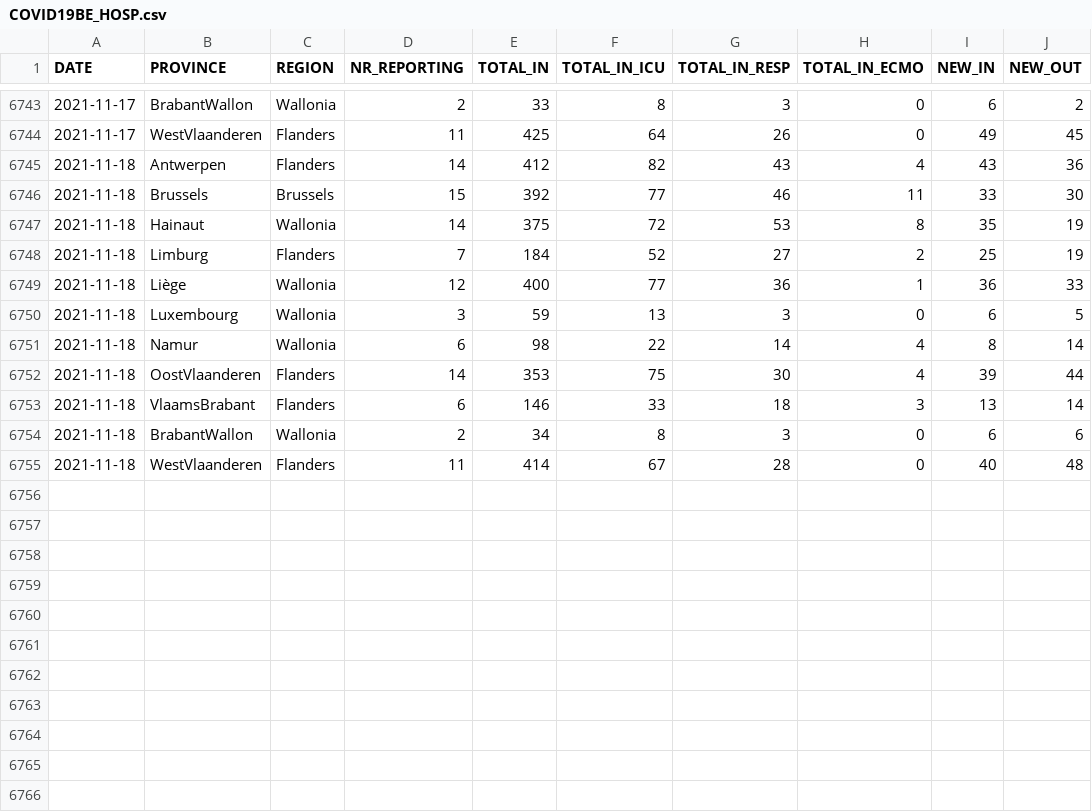
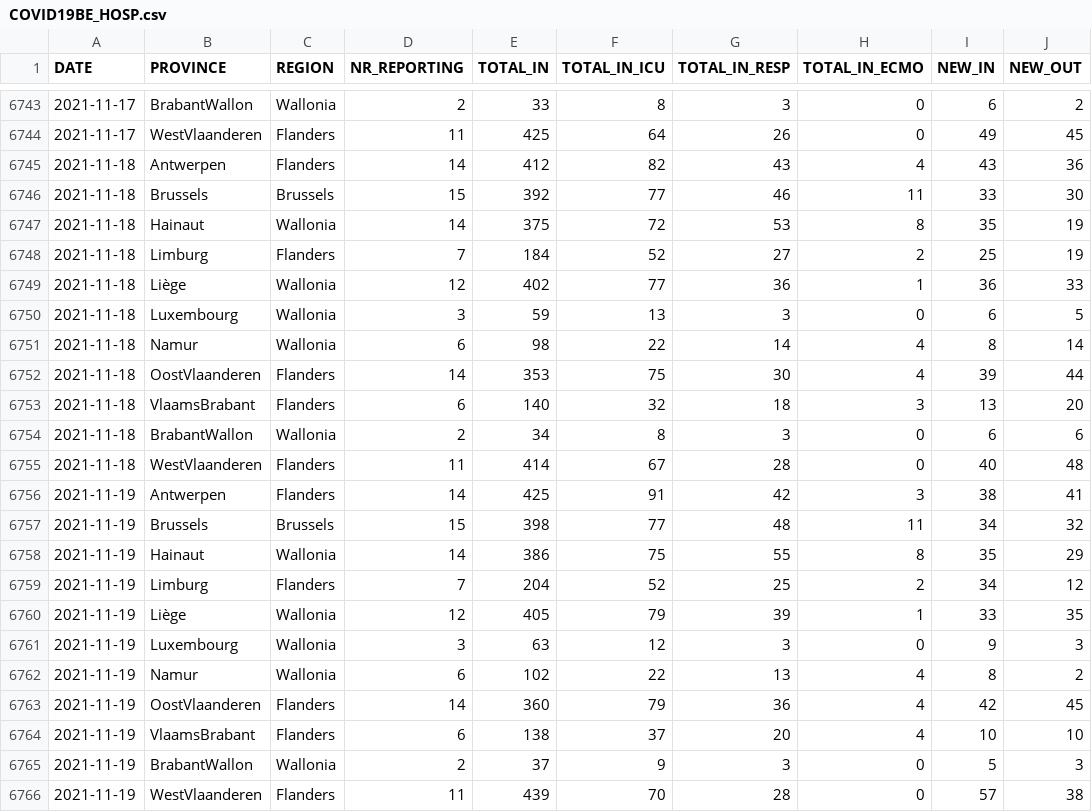
Before and after one commit to pdebuyl/coronavirus_notebooks, a CSV file: data/COVID19BE_HOSP.csv, drawn as a sheet; only a part is shown, gaps mark what is left out.

Commit message:
update data

```diff
--- a/data/COVID19BE_HOSP.csv
+++ b/data/COVID19BE_HOSP.csv
@@ -6748,3 +6748,3 @@
 2021-11-18,"Limburg","Flanders",7,184,52,27,2,25,19
-2021-11-18,"Liège","Wallonia",12,400,77,36,1,36,33
+2021-11-18,"Liège","Wallonia",12,402,77,36,1,36,33
 2021-11-18,"Luxembourg","Wallonia",3,59,13,3,0,6,5
@@ -6752,4 +6752,15 @@
 2021-11-18,"OostVlaanderen","Flanders",14,353,75,30,4,39,44
-2021-11-18,"VlaamsBrabant","Flanders",6,146,33,18,3,13,14
+2021-11-18,"VlaamsBrabant","Flanders",6,140,32,18,3,13,20
 2021-11-18,"BrabantWallon","Wallonia",2,34,8,3,0,6,6
 2021-11-18,"WestVlaanderen","Flanders",11,414,67,28,0,40,48
+2021-11-19,"Antwerpen","Flanders",14,425,91,42,3,38,41
+2021-11-19,"Brussels","Brussels",15,398,77,48,11,34,32
+2021-11-19,"Hainaut","Wallonia",14,386,75,55,8,35,29
+2021-11-19,"Limburg","Flanders",7,204,52,25,2,34,12
+2021-11-19,"Liège","Wallonia",12,405,79,39,1,33,35
+2021-11-19,"Luxembourg","Wallonia",3,63,12,3,0,9,3
+2021-11-19,"Namur","Wallonia",6,102,22,13,4,8,2
+2021-11-19,"OostVlaanderen","Flanders",14,360,79,36,4,42,45
+2021-11-19,"VlaamsBrabant","Flanders",6,138,37,20,4,10,10
+2021-11-19,"BrabantWallon","Wallonia",2,37,9,3,0,5,3
+2021-11-19,"WestVlaanderen","Flanders",11,439,70,28,0,57,38
```
Also changed, not shown: data/COVID19BE_MORT.csv, data/COVID19BE_tests.csv.
